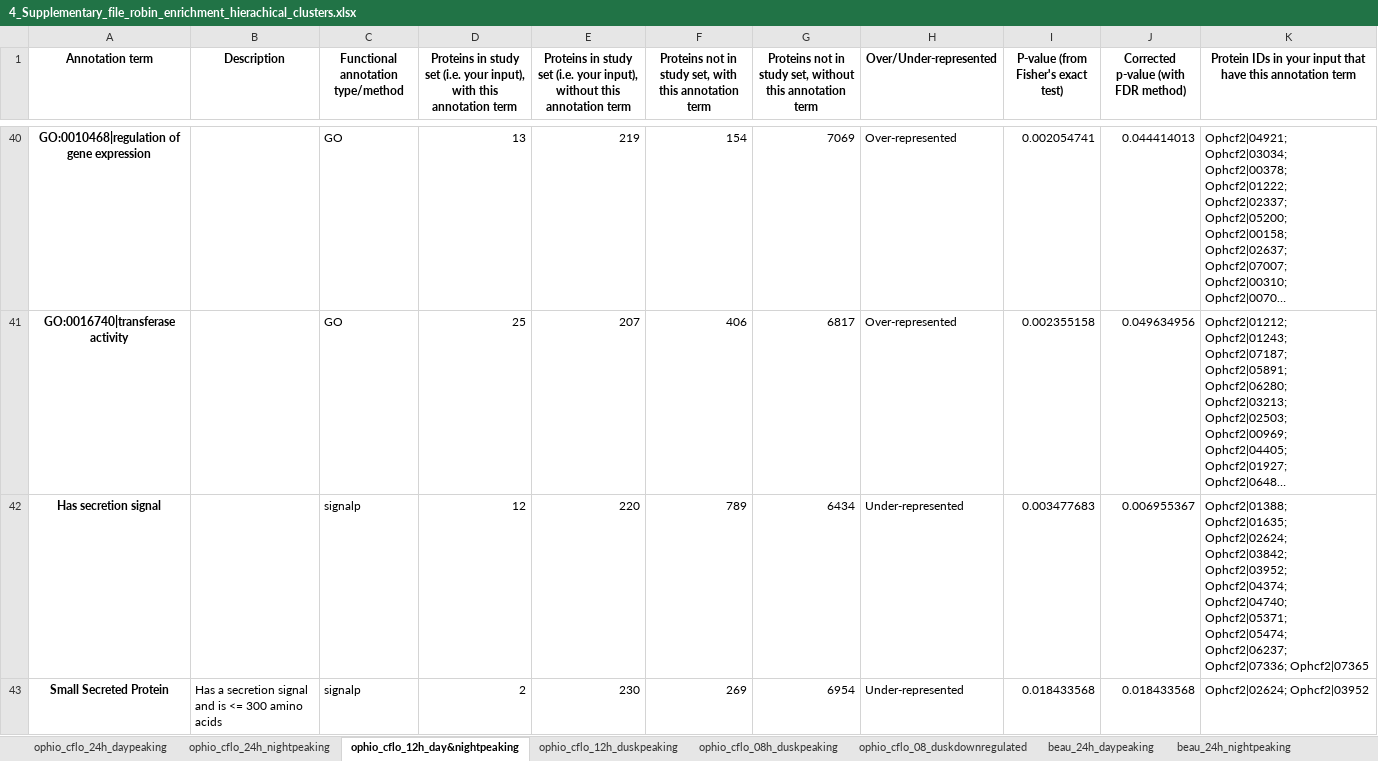
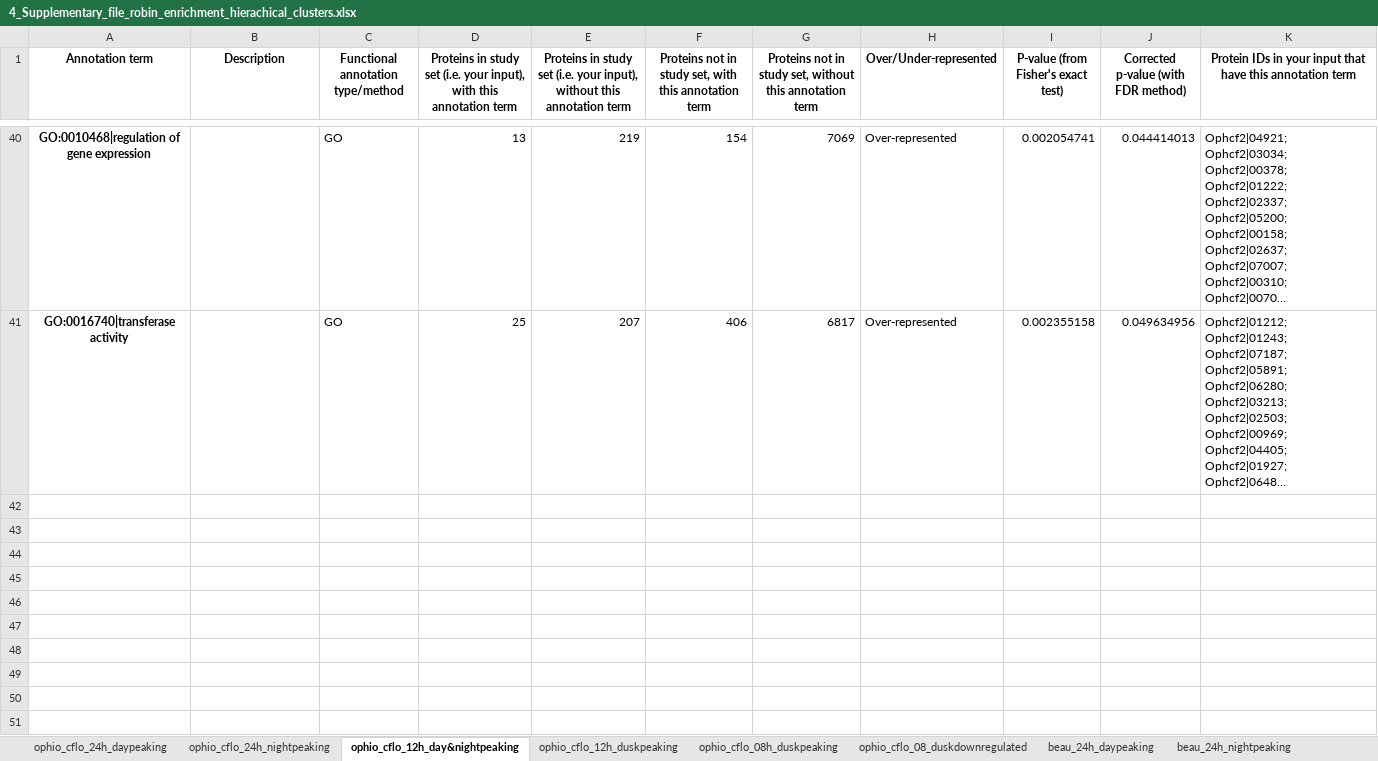
Before and after one commit to biplabendu/Das_et_al_2022a, an Excel workbook: supplement/4_Supplementary_file_robin_enrichment_hierachical_clusters.xlsx, sheet ophio_cflo_12h_day&nightpeaking, drawn as a sheet; only a part is shown, gaps mark what is left out; long unchanged cells end in …; values as stored, in another font and other column widths than the file's, no borders; the diff covers the shown part only; the diff names each change by its address in the sheet, - before the commit and + after, or states it on an @@ line.

```diff
--- a/supplement/4_Supplementary_file_robin_enrichment_hierachical_clusters.xlsx (sheet ophio_cflo_12h_day&nightpeaking)
+++ b/supplement/4_Supplementary_file_robin_enrichment_hierachical_clusters.xlsx (sheet ophio_cflo_12h_day&nightpeaking)
@@ row 42 hidden: Has secretion signal |  | signalp | 12 | 220 | 789 | 6434 | Under-represented | 0.003477683 | 0.006955367 | Ophcf2|01388; Ophcf2|01635; Ophcf2|02624; Ophcf2|03842; Ophcf2|03952; Ophcf2|04374; Ophcf2|04740; Ophcf2|05371; Ophcf2|05474; Ophcf2|06237; Ophcf2|07336; Ophcf2|07365 @@
@@ row 43 hidden: Small Secreted Protein | Has a secretion signal and is <= 300 amino acids | signalp | 2 | 230 | 269 | 6954 | Under-represented | 0.018433568 | 0.018433568 | Ophcf2|02624; Ophcf2|03952 @@
```
Also changed, not shown: 1 hidden or unhidden row elsewhere in this sheet, sheet beau_24h_nightpeaking, sheet beau_24h_daypeaking, sheet ophio_cflo_24h_nightpeaking, sheet ophio_cflo_24h_daypeaking, sheet beau_12h_dusk_down, sheet beau_12h_dusk&dawn_peaking, other sheet tabs, hidden cells, 15 other files.
